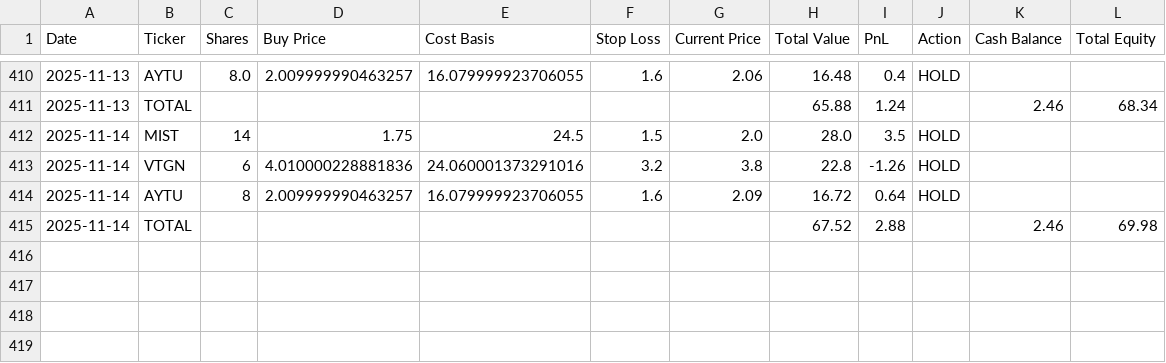
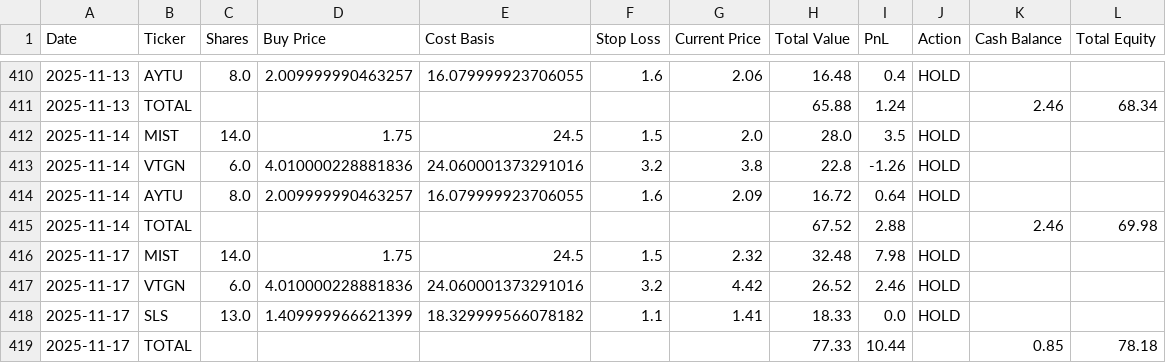
Before and after one commit to pchaganti/gx-Micro-Cap-Experiment, a CSV file: Scripts and CSV Files/Daily Updates.csv, drawn as a sheet; only a part is shown, gaps mark what is left out.

```diff
--- a/Scripts and CSV Files/Daily Updates.csv
+++ b/Scripts and CSV Files/Daily Updates.csv
@@ -411,5 +411,9 @@ Date,Ticker,Shares,Buy Price,Cost Basis,Stop Loss,Current Price,Total Value,PnL,
 2025-11-13,TOTAL,,,,,,65.88,1.24,,2.46,68.34
-2025-11-14,MIST,14,1.75,24.5,1.5,2.0,28.0,3.5,HOLD,,
-2025-11-14,VTGN,6,4.010000228881836,24.060001373291016,3.2,3.8,22.8,-1.26,HOLD,,
-2025-11-14,AYTU,8,2.009999990463257,16.079999923706055,1.6,2.09,16.72,0.64,HOLD,,
+2025-11-14,MIST,14.0,1.75,24.5,1.5,2.0,28.0,3.5,HOLD,,
+2025-11-14,VTGN,6.0,4.010000228881836,24.060001373291016,3.2,3.8,22.8,-1.26,HOLD,,
+2025-11-14,AYTU,8.0,2.009999990463257,16.079999923706055,1.6,2.09,16.72,0.64,HOLD,,
 2025-11-14,TOTAL,,,,,,67.52,2.88,,2.46,69.98
+2025-11-17,MIST,14.0,1.75,24.5,1.5,2.32,32.48,7.98,HOLD,,
+2025-11-17,VTGN,6.0,4.010000228881836,24.060001373291016,3.2,4.42,26.52,2.46,HOLD,,
+2025-11-17,SLS,13.0,1.409999966621399,18.329999566078182,1.1,1.41,18.33,0.0,HOLD,,
+2025-11-17,TOTAL,,,,,,77.33,10.44,,0.85,78.18
```
Also changed, not shown: Scripts and CSV Files/Trade Log.csv, 2 other files.
